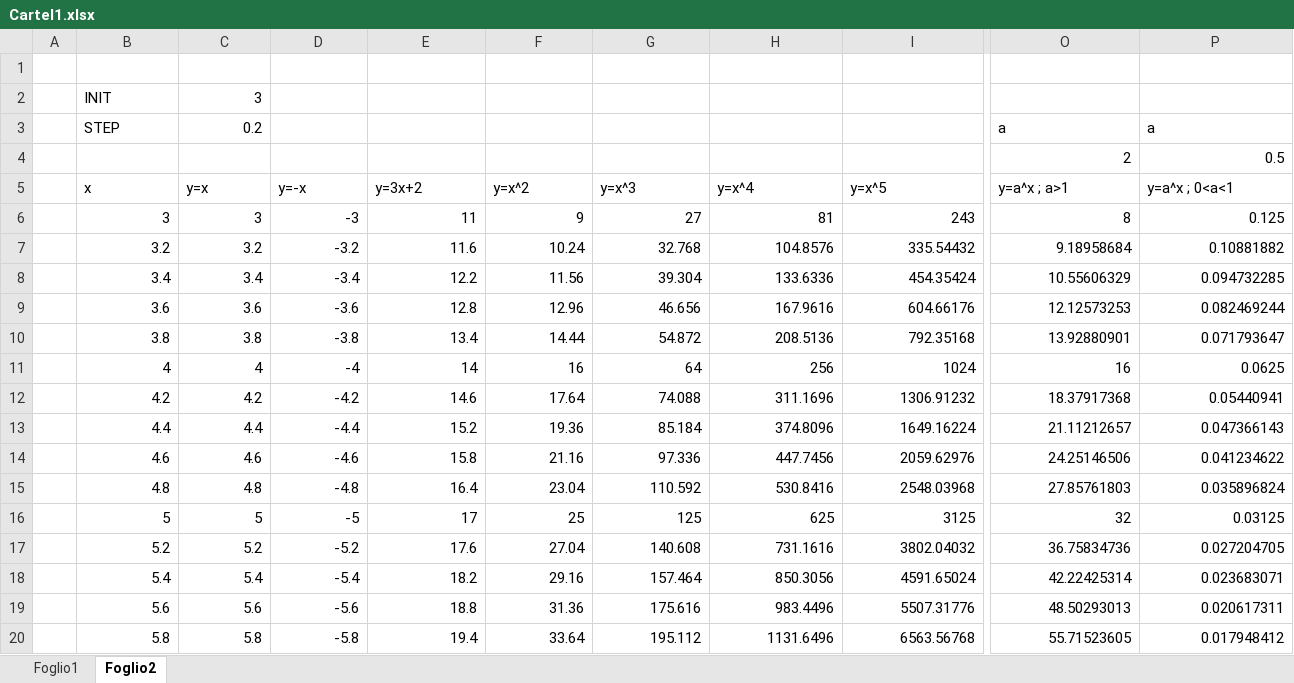
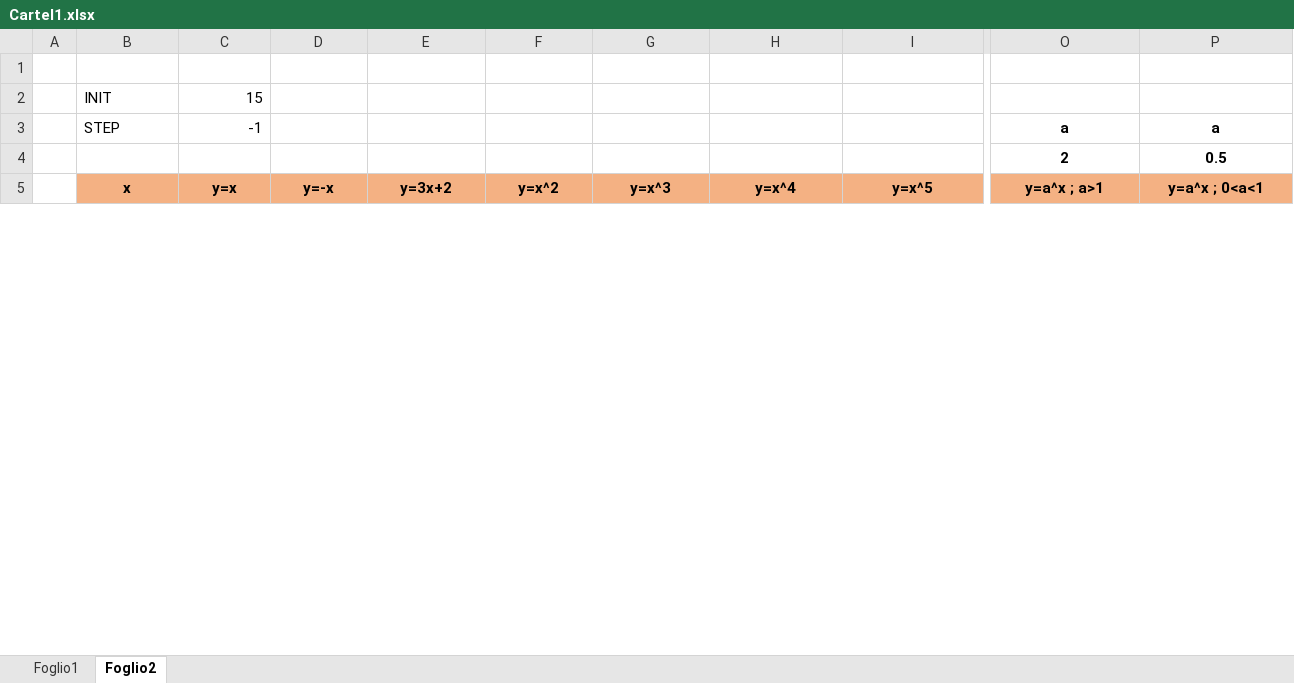
Before and after one commit to relic-project/replikfocus, an Excel workbook: Cartel1.xlsx, sheet Foglio2, drawn as a sheet; only a part is shown, gaps mark what is left out; values as stored, in another font and other column widths than the file's, no borders; charts and pictures not drawn; removed rows and columns are numbered as before the commit, all else as after; rows hold the shown columns only; the diff covers the shown part only; the diff names each change by its address in the sheet, - before the commit and + after, or states it on an @@ line.

Commit message:
Add files via upload

```diff
--- a/Cartel1.xlsx (sheet Foglio2)
+++ b/Cartel1.xlsx (sheet Foglio2)
-C2 (y=x): 3
+C2 (y=x): 15
-C3 (y=x): 0.2
+C3 (y=x): -1
-O3:P4 bold: off
+O3:P4 bold: on
-O3:P3 alignment: left
+O3:P3 alignment: center
-O4:P4 alignment: right
+O4:P4 alignment: center
@@ B5:P5 fill: none → #F4B183, bold: off → on, alignment: left → center @@
-row 6:  | 3 | 3 | -3 | 11 | 9 | 27 | 81 | 243 | 8 | 0.125
-row 7:  | 3.2 | 3.2 | -3.2 | 11.6 | 10.24 | 32.768 | 104.8576 | 335.54432 | 9.18958684 | 0.10881882
-row 8:  | 3.4 | 3.4 | -3.4 | 12.2 | 11.56 | 39.304 | 133.6336 | 454.35424 | 10.55606329 | 0.094732285
-row 9:  | 3.6 | 3.6 | -3.6 | 12.8 | 12.96 | 46.656 | 167.9616 | 604.66176 | 12.12573253 | 0.082469244
-row 10:  | 3.8 | 3.8 | -3.8 | 13.4 | 14.44 | 54.872 | 208.5136 | 792.35168 | 13.92880901 | 0.071793647
-row 11:  | 4 | 4 | -4 | 14 | 16 | 64 | 256 | 1024 | 16 | 0.0625
-row 12:  | 4.2 | 4.2 | -4.2 | 14.6 | 17.64 | 74.088 | 311.1696 | 1306.91232 | 18.37917368 | 0.05440941
-row 13:  | 4.4 | 4.4 | -4.4 | 15.2 | 19.36 | 85.184 | 374.8096 | 1649.16224 | 21.11212657 | 0.047366143
-row 14:  | 4.6 | 4.6 | -4.6 | 15.8 | 21.16 | 97.336 | 447.7456 | 2059.62976 | 24.25146506 | 0.041234622
-row 15:  | 4.8 | 4.8 | -4.8 | 16.4 | 23.04 | 110.592 | 530.8416 | 2548.03968 | 27.85761803 | 0.035896824
-row 16:  | 5 | 5 | -5 | 17 | 25 | 125 | 625 | 3125 | 32 | 0.03125
-row 17:  | 5.2 | 5.2 | -5.2 | 17.6 | 27.04 | 140.608 | 731.1616 | 3802.04032 | 36.75834736 | 0.027204705
-row 18:  | 5.4 | 5.4 | -5.4 | 18.2 | 29.16 | 157.464 | 850.3056 | 4591.65024 | 42.22425314 | 0.023683071
-row 19:  | 5.6 | 5.6 | -5.6 | 18.8 | 31.36 | 175.616 | 983.4496 | 5507.31776 | 48.50293013 | 0.020617311
-row 20:  | 5.8 | 5.8 | -5.8 | 19.4 | 33.64 | 195.112 | 1131.6496 | 6563.56768 | 55.71523605 | 0.017948412
```
Also changed, not shown: 31 added rows, 16 removed rows and cell formats elsewhere in this sheet, charts or pictures.
